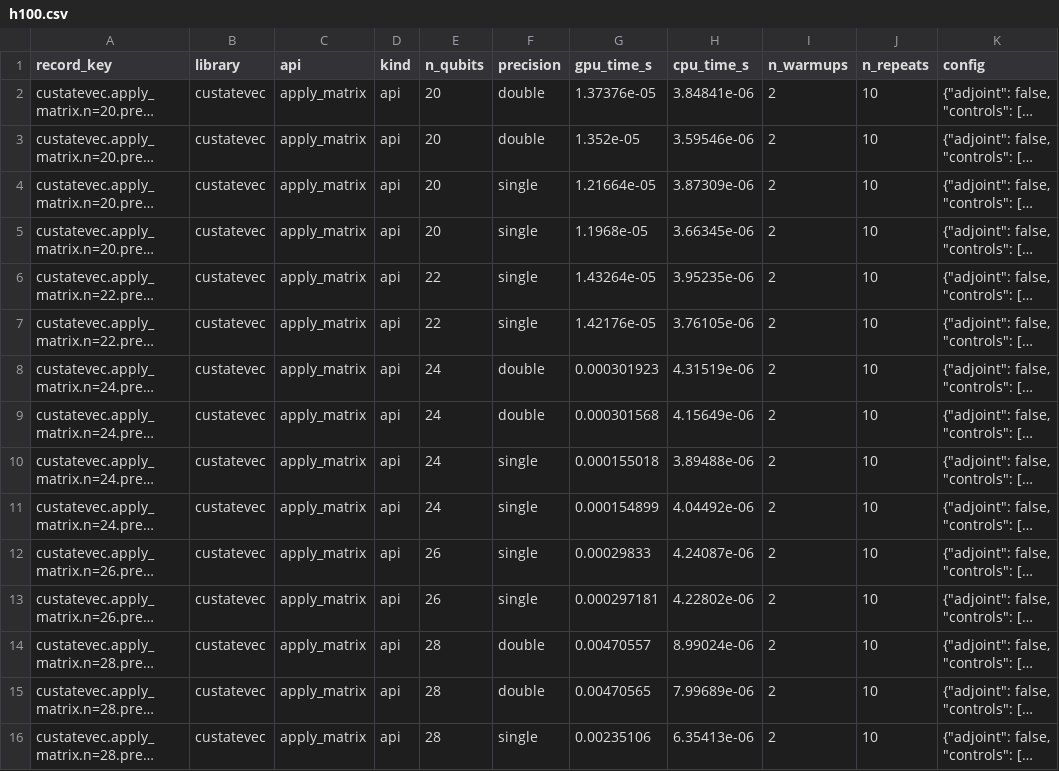
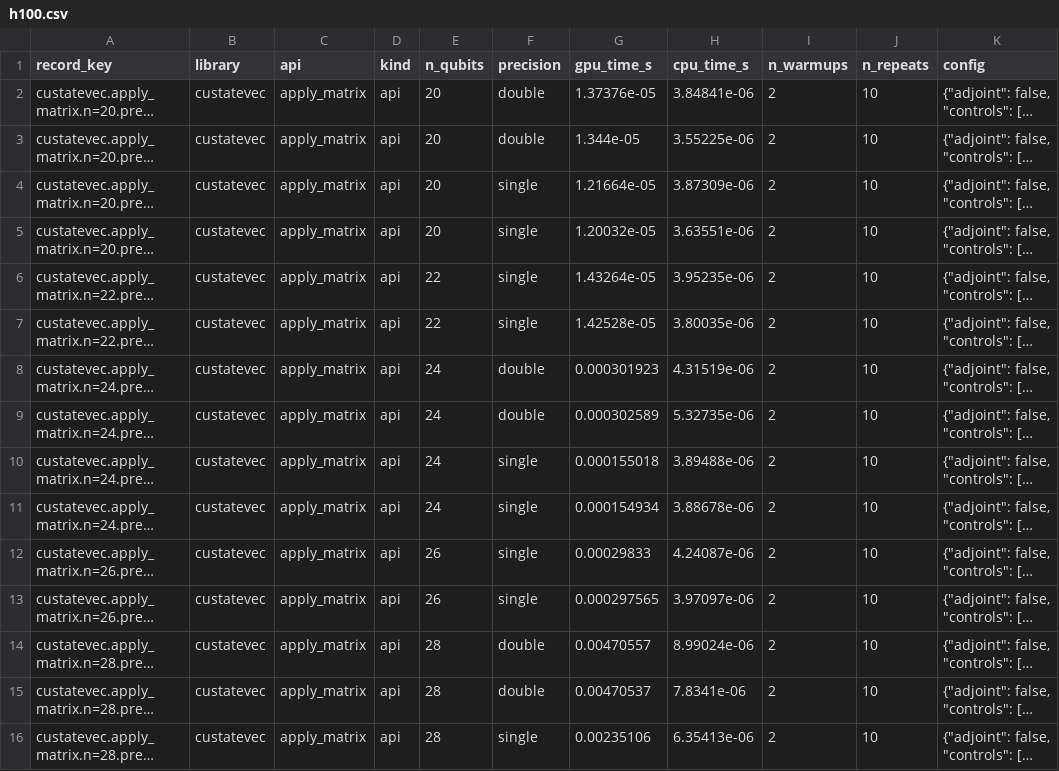
Before and after one commit to coketaste/cuQuantum, a CSV file: verification/benchmarks/reference/h100.csv, drawn as a sheet; only a part is shown; long unchanged cells end in …; the diff covers the shown part only; the diff names each change by its address in the sheet, - before the commit and + after, or states it on an @@ line.

Commit message:
re-run and updated verification data

```diff
--- a/verification/benchmarks/reference/h100.csv
+++ b/verification/benchmarks/reference/h100.csv
-G3 (gpu_time_s): 1.352e-05
+G3 (gpu_time_s): 1.344e-05
-H3 (cpu_time_s): 3.59546e-06
+H3 (cpu_time_s): 3.55225e-06
-G5 (gpu_time_s): 1.1968e-05
+G5 (gpu_time_s): 1.20032e-05
-H5 (cpu_time_s): 3.66345e-06
+H5 (cpu_time_s): 3.63551e-06
-G7 (gpu_time_s): 1.42176e-05
+G7 (gpu_time_s): 1.42528e-05
-H7 (cpu_time_s): 3.76105e-06
+H7 (cpu_time_s): 3.80035e-06
-G9 (gpu_time_s): 0.000301568
+G9 (gpu_time_s): 0.000302589
-H9 (cpu_time_s): 4.15649e-06
+H9 (cpu_time_s): 5.32735e-06
-G11 (gpu_time_s): 0.000154899
+G11 (gpu_time_s): 0.000154934
-H11 (cpu_time_s): 4.04492e-06
+H11 (cpu_time_s): 3.88678e-06
-G13 (gpu_time_s): 0.000297181
+G13 (gpu_time_s): 0.000297565
-H13 (cpu_time_s): 4.22802e-06
+H13 (cpu_time_s): 3.97097e-06
-G15 (gpu_time_s): 0.00470565
+G15 (gpu_time_s): 0.00470537
-H15 (cpu_time_s): 7.99689e-06
+H15 (cpu_time_s): 7.8341e-06
```
Also changed, not shown: 40 edited cells elsewhere in this file, 1 other file.
